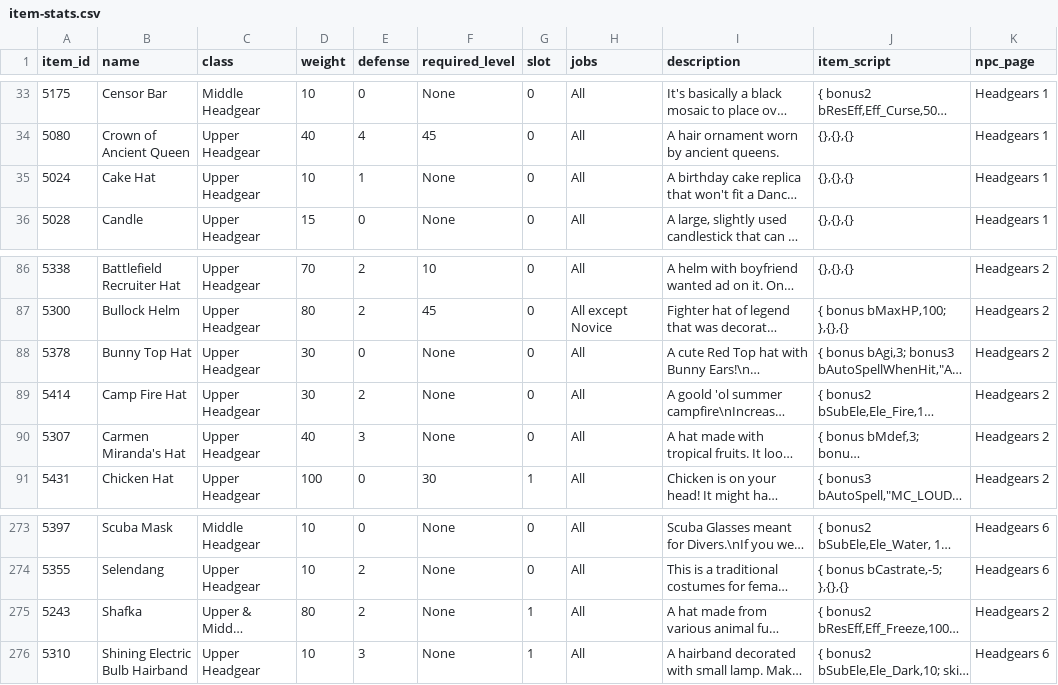
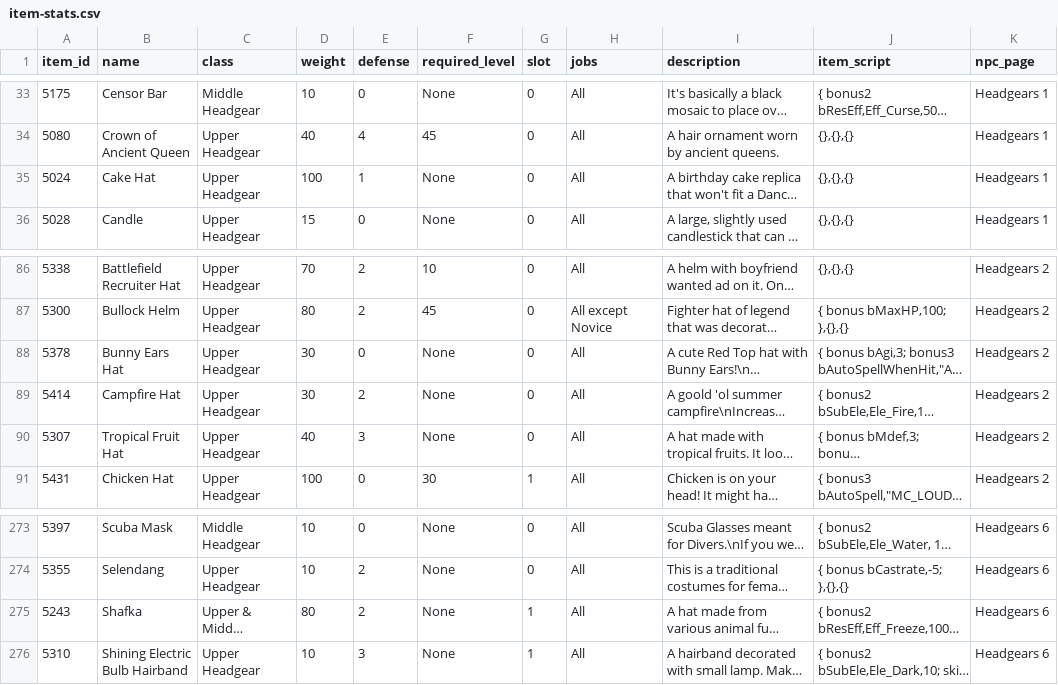
Before and after one commit to violet-ro/ro-price-check, a CSV file: data/item-stats.csv, drawn as a sheet; only a part is shown, gaps mark what is left out; long unchanged cells end in …; the diff names each change by its address in the sheet, - before the commit and + after, or states it on an @@ line.

```diff
--- a/data/item-stats.csv
+++ b/data/item-stats.csv
-D35 (weight): 10
+D35 (weight): 100
-B88 (name): Bunny Top Hat
+B88 (name): Bunny Ears Hat
-B89 (name): Camp Fire Hat
+B89 (name): Campfire Hat
-B90 (name): Carmen Miranda's Hat
+B90 (name): Tropical Fruit Hat
-K275 (npc_page): Headgears 2
+K275 (npc_page): Headgears 6
```
Also changed, not shown: 1 other file.
